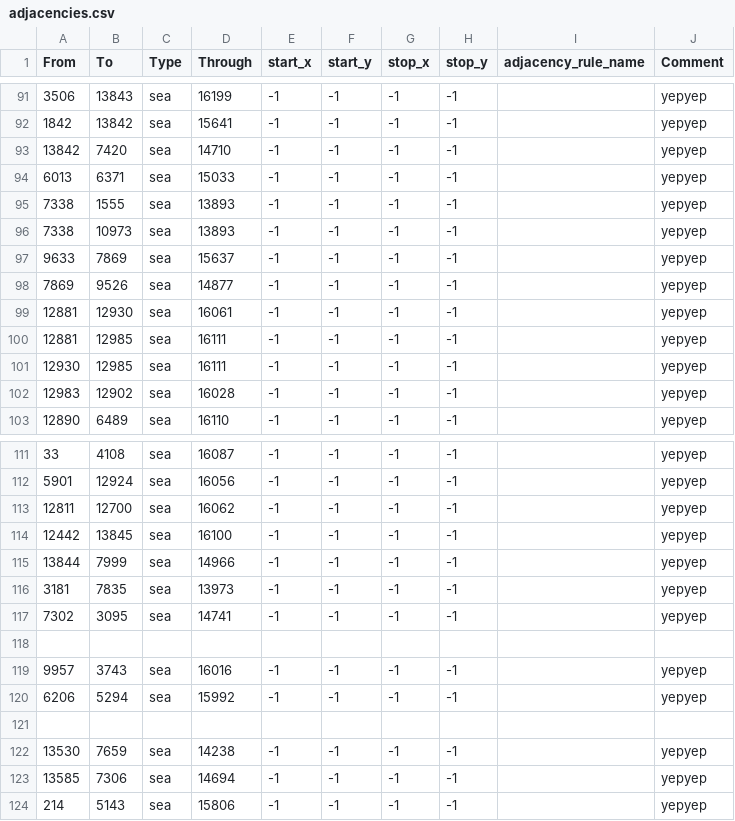
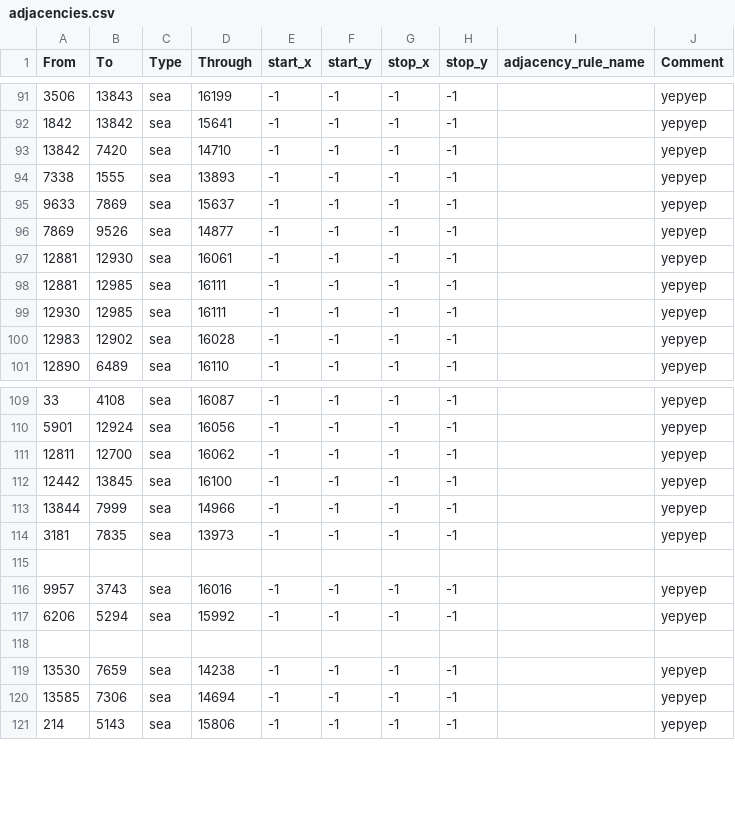
Before and after one commit to Rekordny/Project_IRIS, a CSV file: map/adjacencies.csv, drawn as a sheet; only a part is shown, gaps mark what is left out.

```diff
--- a/map/adjacencies.csv
+++ b/map/adjacencies.csv
@@ -93,5 +93,3 @@ From;To;Type;Through;start_x;start_y;stop_x;stop_y;adjacency_rule_name;Comment
 13842;7420;sea;14710;-1;-1;-1;-1;;yepyep
-6013;6371;sea;15033;-1;-1;-1;-1;;yepyep
 7338;1555;sea;13893;-1;-1;-1;-1;;yepyep
-7338;10973;sea;13893;-1;-1;-1;-1;;yepyep
 9633;7869;sea;15637;-1;-1;-1;-1;;yepyep
@@ -116,3 +114,2 @@ From;To;Type;Through;start_x;start_y;stop_x;stop_y;adjacency_rule_name;Comment
 3181;7835;sea;13973;-1;-1;-1;-1;;yepyep
-7302;3095;sea;14741;-1;-1;-1;-1;;yepyep
 
```
Also changed, not shown: 2 other files.
